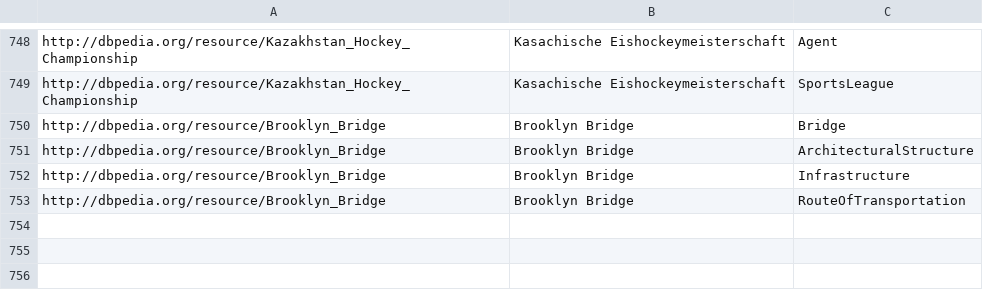
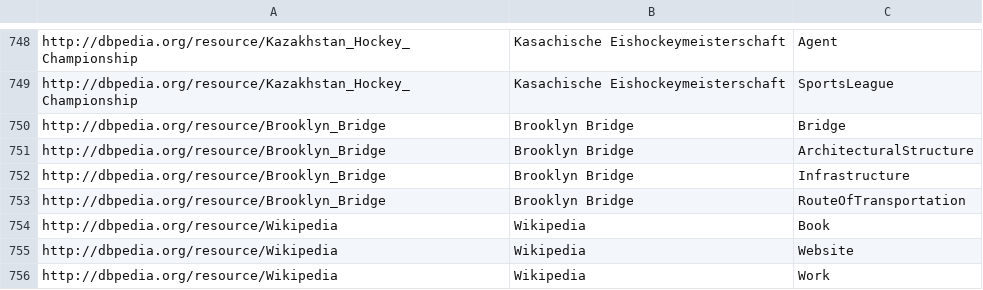
Before and after one commit to fazleh2010/Journal-Paper, a CSV file: src/main/resources/entityLabels/de/qaldEntities.csv, drawn as a sheet; only a part is shown, gaps mark what is left out.

```diff
--- a/src/main/resources/entityLabels/de/qaldEntities.csv
+++ b/src/main/resources/entityLabels/de/qaldEntities.csv
@@ -753 +753,4 @@
 "http://dbpedia.org/resource/Brooklyn_Bridge","Brooklyn Bridge","RouteOfTransportation"
+"http://dbpedia.org/resource/Wikipedia","Wikipedia","Book"
+"http://dbpedia.org/resource/Wikipedia","Wikipedia","Website"
+"http://dbpedia.org/resource/Wikipedia","Wikipedia","Work"
```
Also changed, not shown: lexicon/de/verbs/newNoun.csv, 9 other files.
